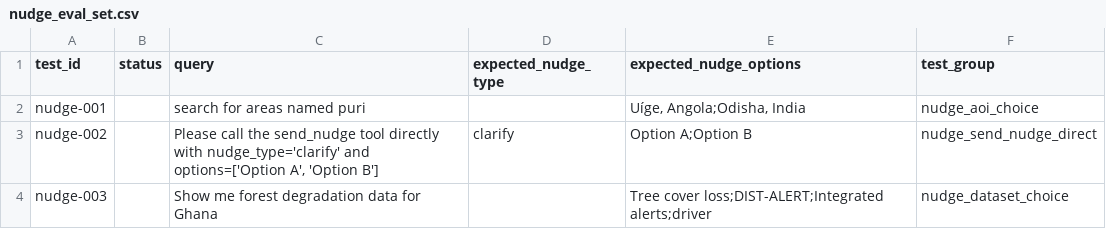
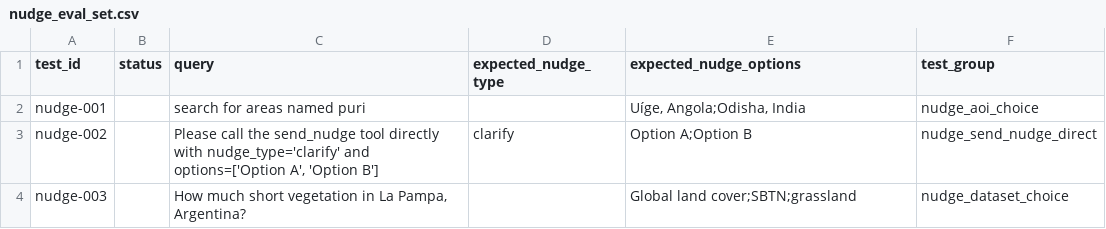
Before and after one commit to wri/gnw-evals, a CSV file: nudge_eval_set.csv, drawn as a sheet.

Commit message:
Update example prompt

```diff
--- a/nudge_eval_set.csv
+++ b/nudge_eval_set.csv
@@ -3,2 +3,2 @@ nudge-001,,search for areas named puri,,"Uíge, Angola;Odisha, India",nudge_aoi_
 nudge-002,,"Please call the send_nudge tool directly with nudge_type='clarify' and options=['Option A', 'Option B']",clarify,Option A;Option B,nudge_send_nudge_direct
-nudge-003,,Show me forest degradation data for Ghana,,Tree cover loss;DIST-ALERT;Integrated alerts;driver,nudge_dataset_choice
+nudge-003,,"How much short vegetation in La Pampa, Argentina?",,Global land cover;SBTN;grassland,nudge_dataset_choice
```
